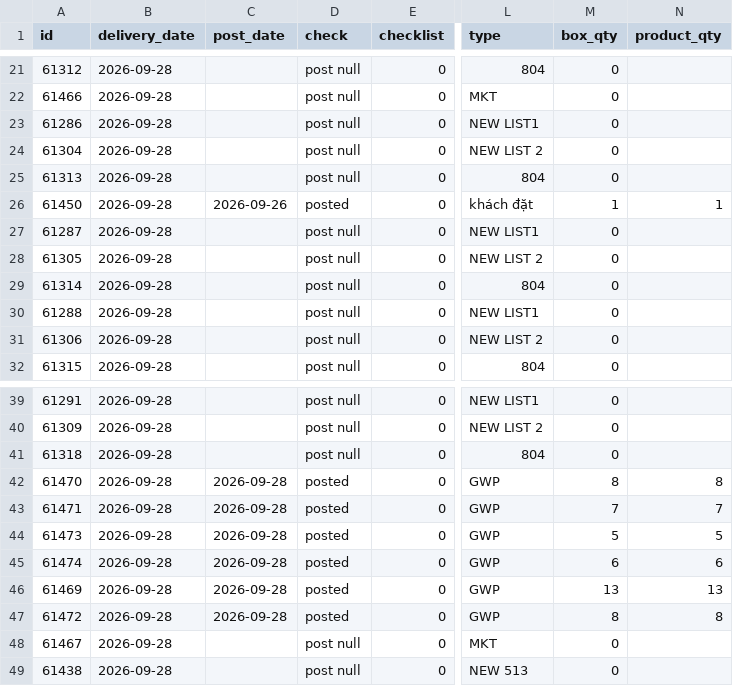
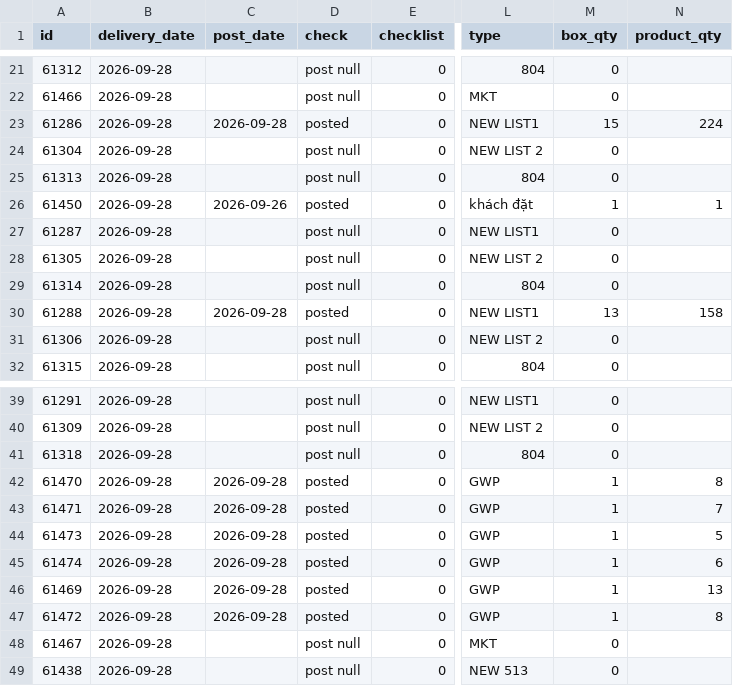
Before and after one commit to thuanmaison113-boop/report, a CSV file: outbound.csv, drawn as a sheet; only a part is shown, gaps mark what is left out; the diff names each change by its address in the sheet, - before the commit and + after, or states it on an @@ line.

Commit message:
Update data 2026-09-28 10:10

```diff
--- a/outbound.csv
+++ b/outbound.csv
-C23 (post_date): (empty)
+C23 (post_date): 2026-09-28
-D23 (check): post null
+D23 (check): posted
-M23 (box_qty): 0
+M23 (box_qty): 15
-N23 (product_qty): (empty)
+N23 (product_qty): 224
-C30 (post_date): (empty)
+C30 (post_date): 2026-09-28
-D30 (check): post null
+D30 (check): posted
-M30 (box_qty): 0
+M30 (box_qty): 13
-N30 (product_qty): (empty)
+N30 (product_qty): 158
-M42 (box_qty): 8
+M42 (box_qty): 1
-M43 (box_qty): 7
+M43 (box_qty): 1
-M44 (box_qty): 5
+M44 (box_qty): 1
-M45 (box_qty): 6
+M45 (box_qty): 1
-M46 (box_qty): 13
+M46 (box_qty): 1
-M47 (box_qty): 8
+M47 (box_qty): 1
```
Also changed, not shown: inbound.csv.
